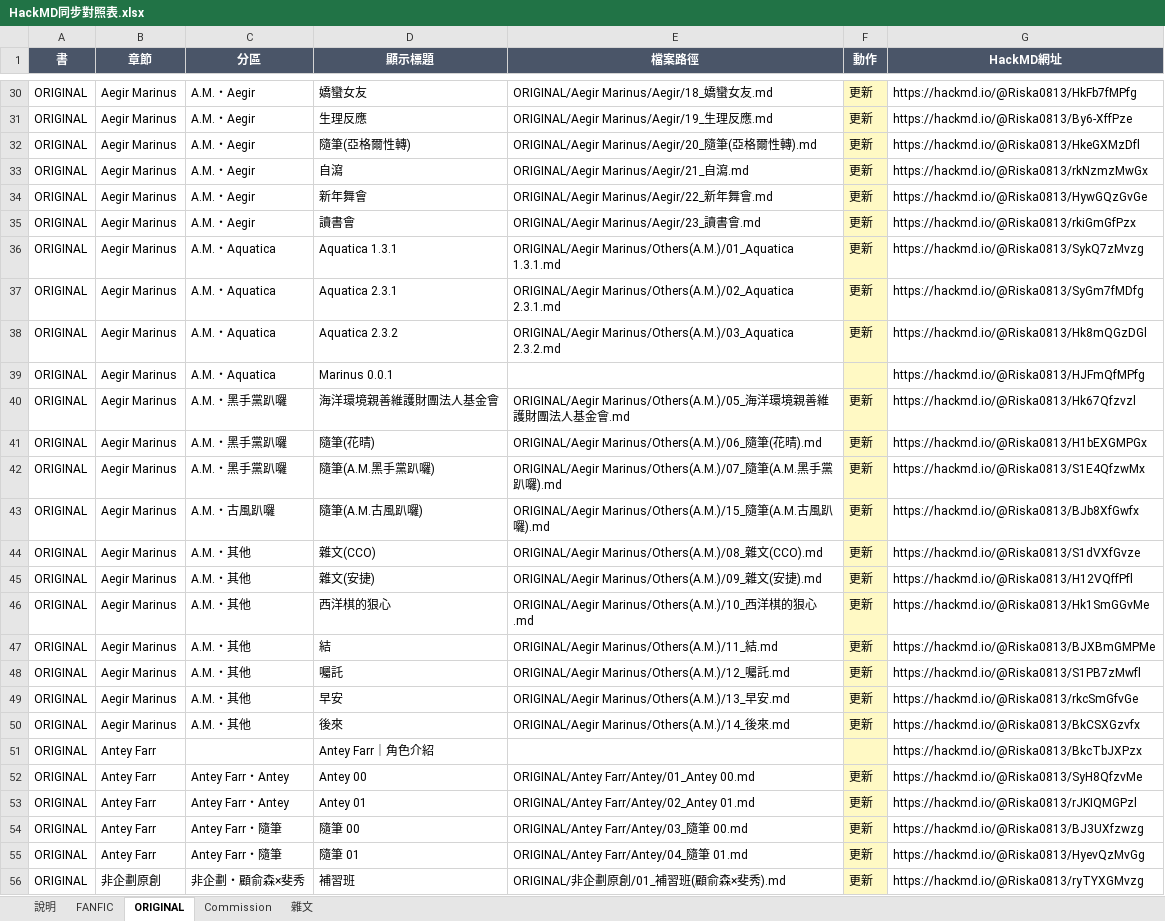
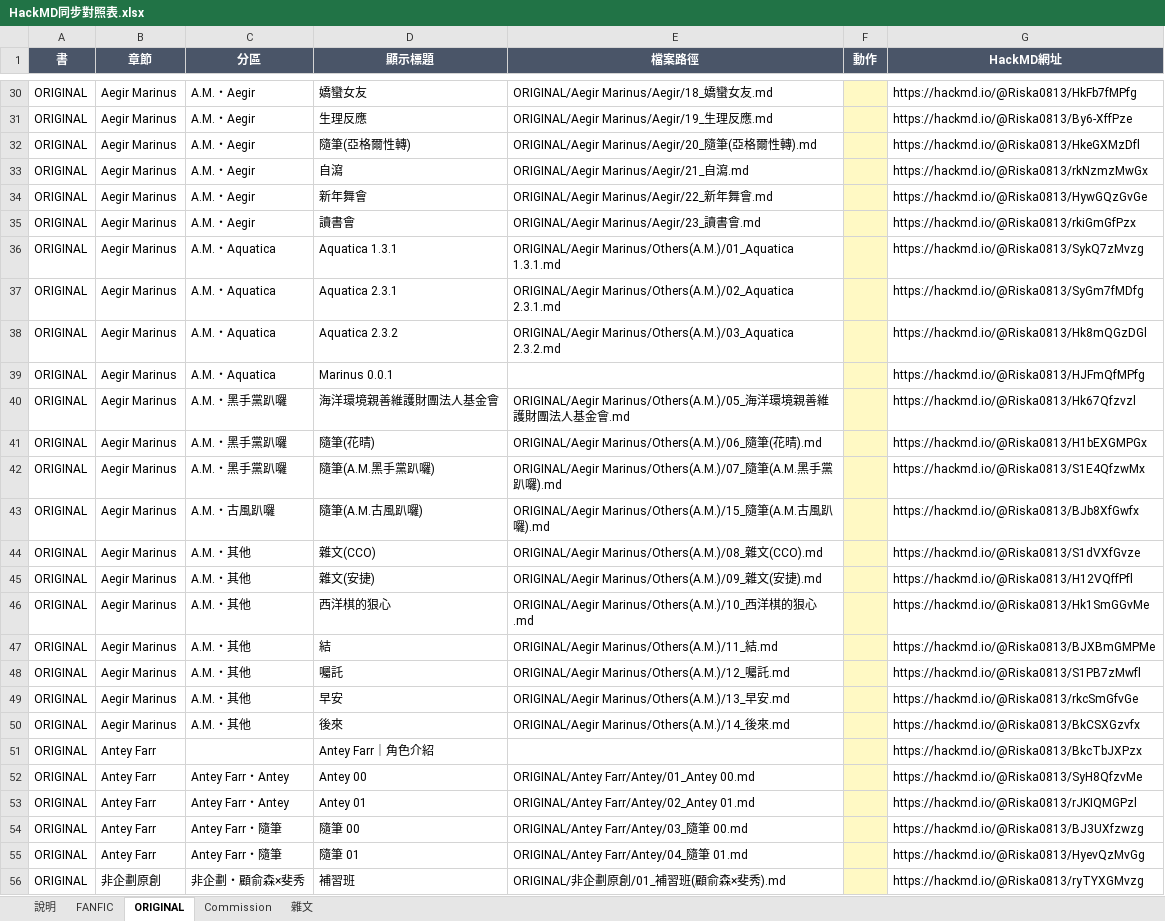
Before and after one commit to linyuan696-svg/linyuan, an Excel workbook: _sync/HackMD同步對照表.xlsx, sheet ORIGINAL, drawn as a sheet; only a part is shown, gaps mark what is left out; values as stored, in another font and other column widths than the file's, no borders; the diff covers the shown part only; the diff names each change by its address in the sheet, - before the commit and + after, or states it on an @@ line.

```diff
--- a/_sync/HackMD同步對照表.xlsx (sheet ORIGINAL)
+++ b/_sync/HackMD同步對照表.xlsx (sheet ORIGINAL)
-F30:F38 (動作): 更新
+F30:F38 (動作): (empty)
-F40:F50 (動作): 更新
+F40:F50 (動作): (empty)
-F52:F56 (動作): 更新
+F52:F56 (動作): (empty)
```
Also changed, not shown: 29 edited cells elsewhere in this sheet, sheet FANFIC, sheet 雜文, sheet Commission, 1 other file.
